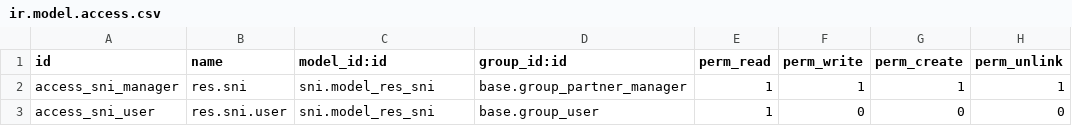
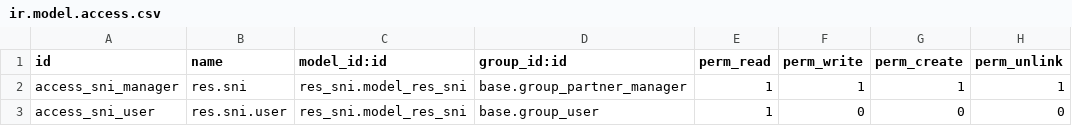
Before and after one commit to vertelab/odoo-base, a CSV file: res_sni/security/ir.model.access.csv, drawn as a sheet.

```diff
--- a/res_sni/security/ir.model.access.csv
+++ b/res_sni/security/ir.model.access.csv
@@ -1,3 +1,3 @@
 id,name,model_id:id,group_id:id,perm_read,perm_write,perm_create,perm_unlink
-access_sni_manager,res.sni,sni.model_res_sni,base.group_partner_manager,1,1,1,1
-access_sni_user,res.sni.user,sni.model_res_sni,base.group_user,1,0,0,0
+access_sni_manager,res.sni,res_sni.model_res_sni,base.group_partner_manager,1,1,1,1
+access_sni_user,res.sni.user,res_sni.model_res_sni,base.group_user,1,0,0,0
```
Also changed, not shown: 5 other files.
